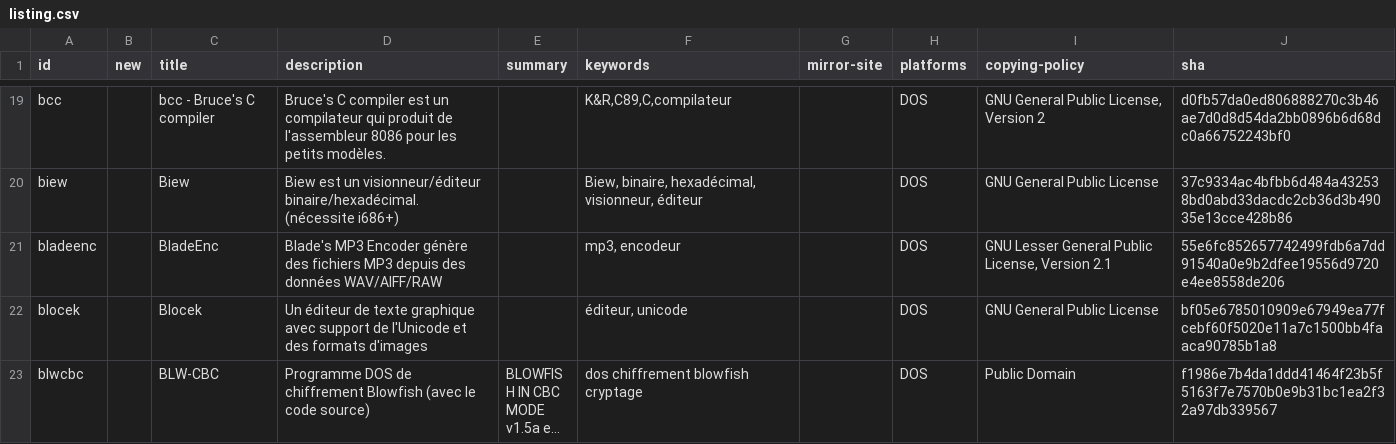
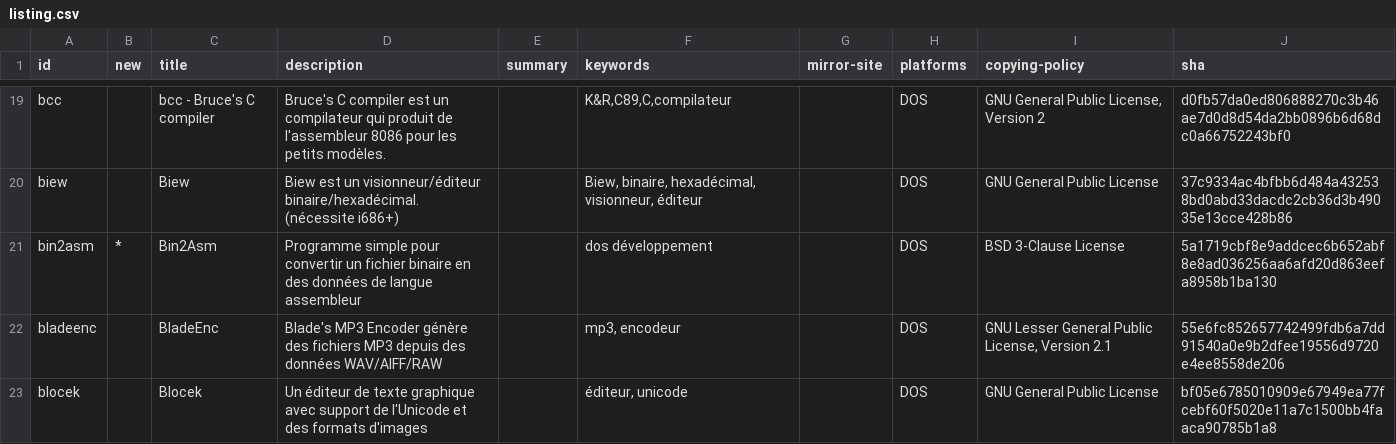
Before and after one commit to shidel/fd-nls, a CSV file: packages/fr/utf-8/listing.csv, drawn as a sheet; only a part is shown, gaps mark what is left out; the shorter side is filled out with more unchanged rows; long unchanged cells end in …; the diff covers the shown part only; the diff names each change by its address in the sheet, - before the commit and + after, or states it on an @@ line.

```diff
--- a/packages/fr/utf-8/listing.csv
+++ b/packages/fr/utf-8/listing.csv
+row 21: bin2asm | * | Bin2Asm | Programme simple pour convertir un fichier binaire en des données de langue assembleur |  | dos développement |  | DOS | BSD 3-Clause License | 5a1719cbf8e9addcec6b652abf8e8ad036256aa6afd20d863eefa8958b1ba130
```
Also changed, not shown: 11 added rows and 1 removed row elsewhere in this file.
